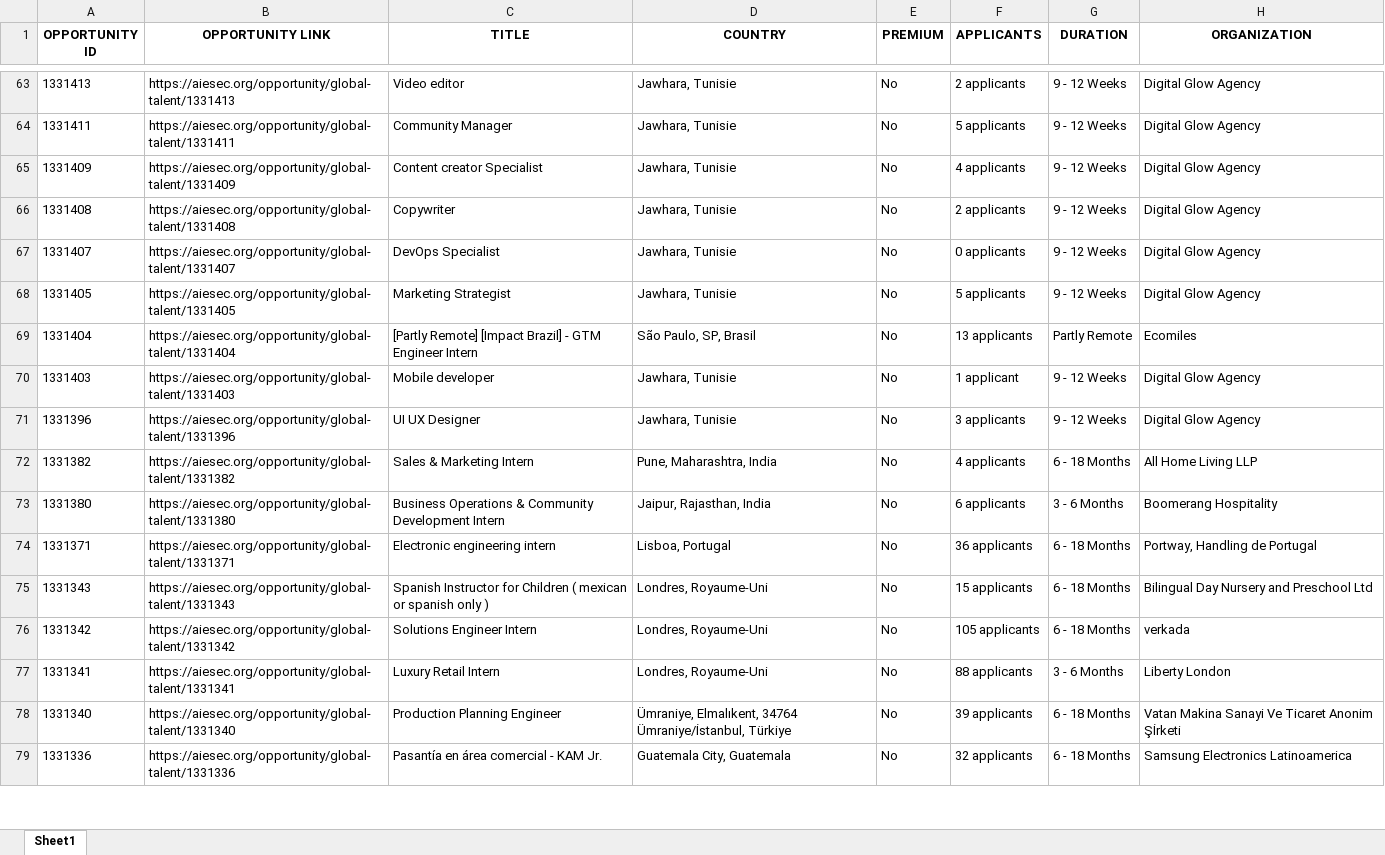
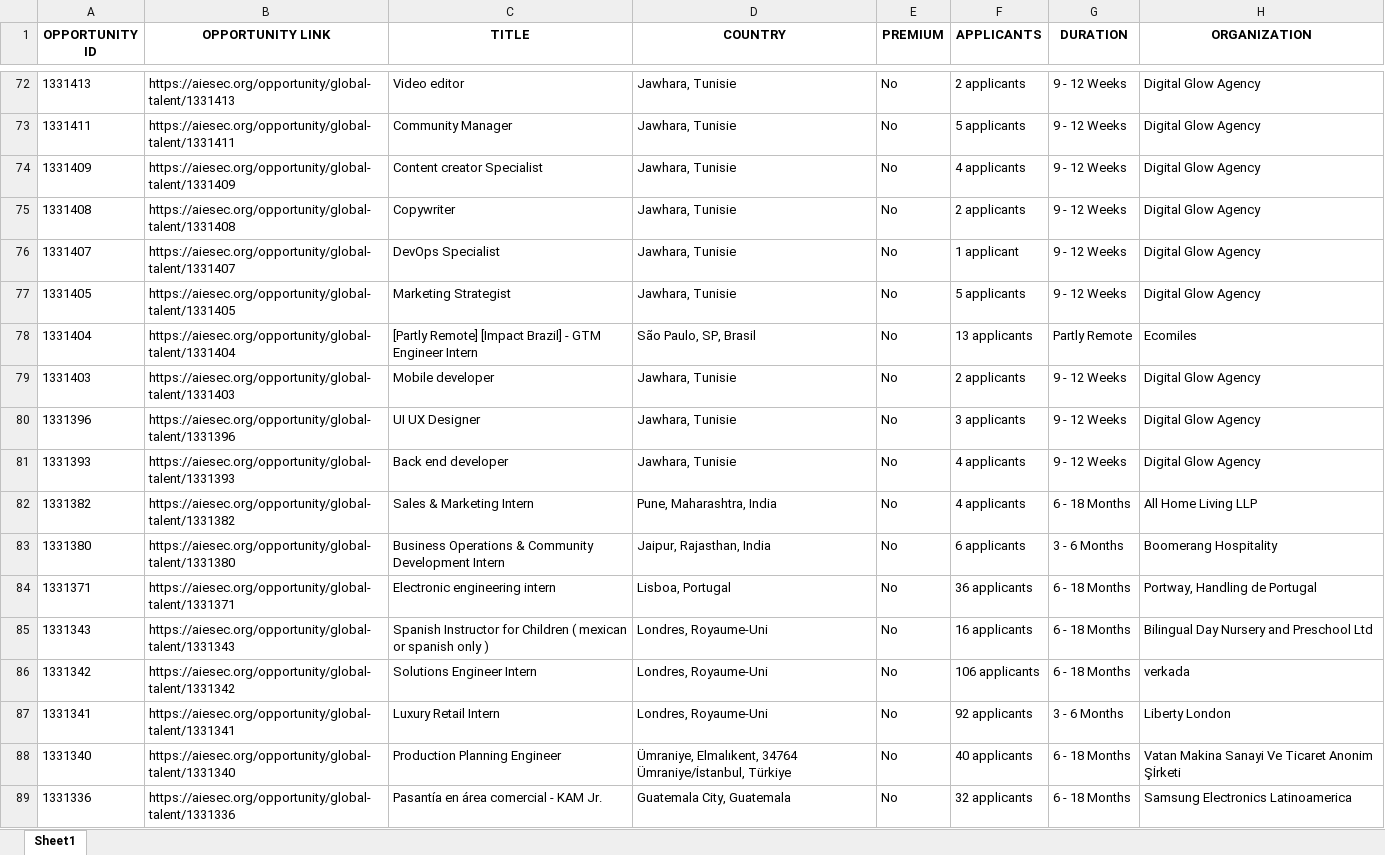
Before and after one commit to IbrahiimHassan/AIESEC_GUC, an Excel workbook: Today.xlsx, sheet Sheet1, drawn as a sheet; only a part is shown, gaps mark what is left out; values as stored, in another font and other column widths than the file's, no borders; addresses are those after the commit; the diff covers the shown part only; the diff names each change by its address in the sheet, - before the commit and + after, or states it on an @@ line.

```diff
--- a/Today.xlsx (sheet Sheet1)
+++ b/Today.xlsx (sheet Sheet1)
-F76 (APPLICANTS): 0 applicants
+F76 (APPLICANTS): 1 applicant
-F79 (APPLICANTS): 1 applicant
+F79 (APPLICANTS): 2 applicants
+row 81: 1331393 | https://aiesec.org/opportunity/global-talent/1331393 | Back end developer | Jawhara, Tunisie | No | 4 applicants | 9 - 12 Weeks | Digital Glow Agency
-F85 (APPLICANTS): 15 applicants
+F85 (APPLICANTS): 16 applicants
-F86 (APPLICANTS): 105 applicants
+F86 (APPLICANTS): 106 applicants
-F87 (APPLICANTS): 88 applicants
+F87 (APPLICANTS): 92 applicants
-F88 (APPLICANTS): 39 applicants
+F88 (APPLICANTS): 40 applicants
```
Also changed, not shown: 29 added rows, 15 removed rows, 7 moved rows and 90 edited cells elsewhere in this sheet, New.xlsx, 1 other file.
